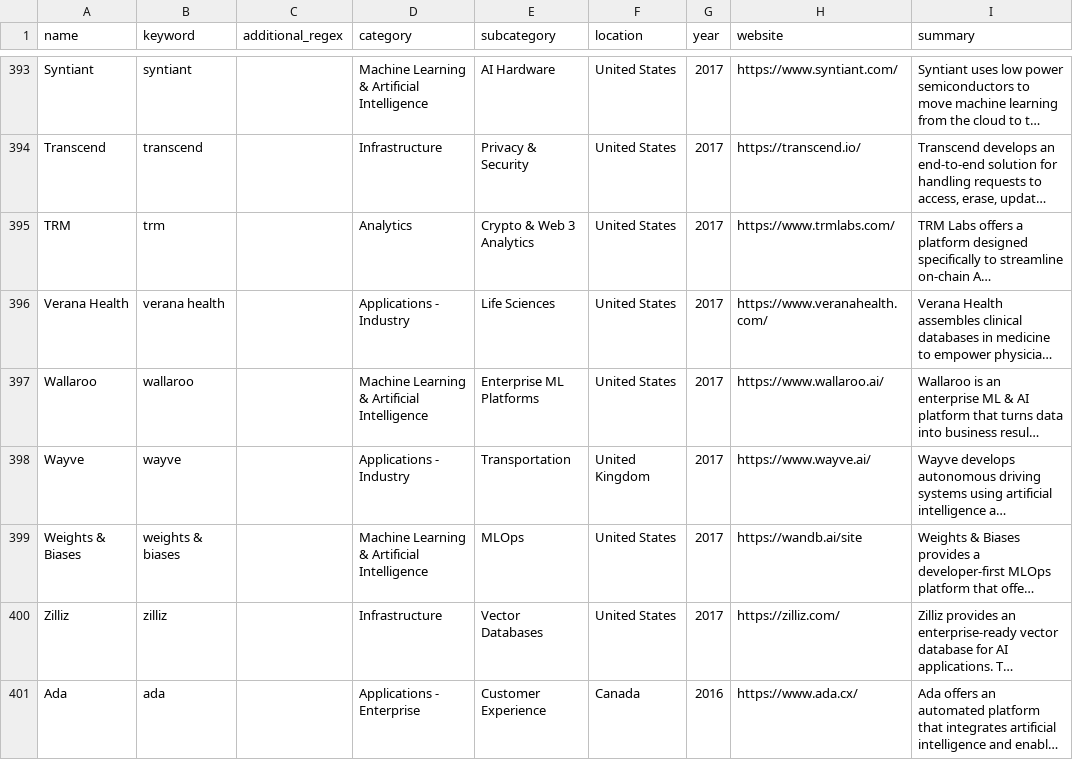
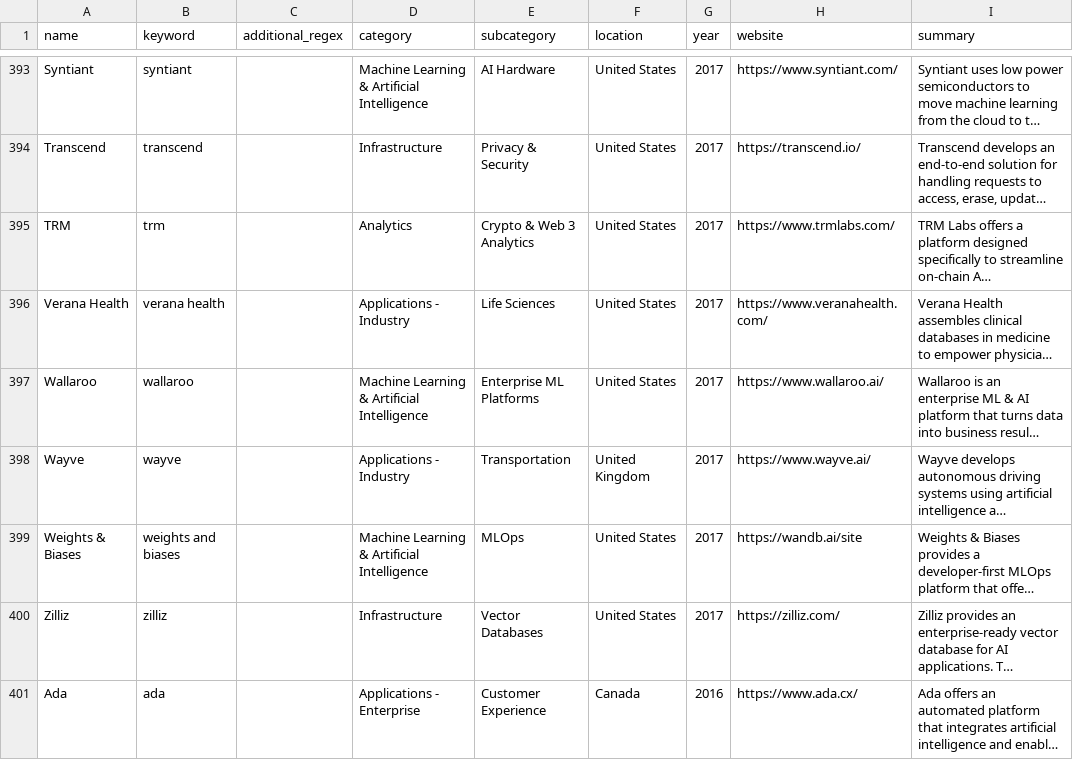
Before and after one commit to FelitaD/dbt-job-market, a CSV file: seeds/keywords.csv, drawn as a sheet; only a part is shown, gaps mark what is left out; long unchanged cells end in …; the diff covers the shown part only; the diff names each change by its address in the sheet, - before the commit and + after, or states it on an @@ line.

Commit message:
Resolve special characters in keywords csv

```diff
--- a/seeds/keywords.csv
+++ b/seeds/keywords.csv
-B399 (keyword): weights & biases
+B399 (keyword): weights and biases
```
Also changed, not shown: 18 edited cells elsewhere in this file, 1 other file.
